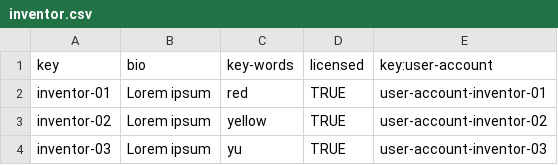
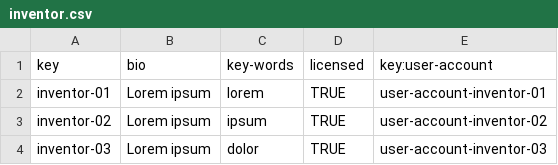
Before and after one commit to DP2-G050/Acme-Starters-C, a CSV file: src/main/resources/WEB-INF/data/sample/batch-01/inventor.csv, drawn as a sheet.

```diff
--- a/src/main/resources/WEB-INF/data/sample/batch-01/inventor.csv
+++ b/src/main/resources/WEB-INF/data/sample/batch-01/inventor.csv
@@ -1,4 +1,4 @@
 key,bio,key-words,licensed,key:user-account
-inventor-01,Lorem ipsum,red,TRUE,user-account-inventor-01
-inventor-02,Lorem ipsum,yellow,TRUE,user-account-inventor-02
-inventor-03,Lorem ipsum,yu,TRUE,user-account-inventor-03
+inventor-01,Lorem ipsum,lorem,TRUE,user-account-inventor-01
+inventor-02,Lorem ipsum,ipsum,TRUE,user-account-inventor-02
+inventor-03,Lorem ipsum,dolor,TRUE,user-account-inventor-03
```
Also changed, not shown: src/main/resources/WEB-INF/data/sample/batch-01/part.csv, 2 other files.
